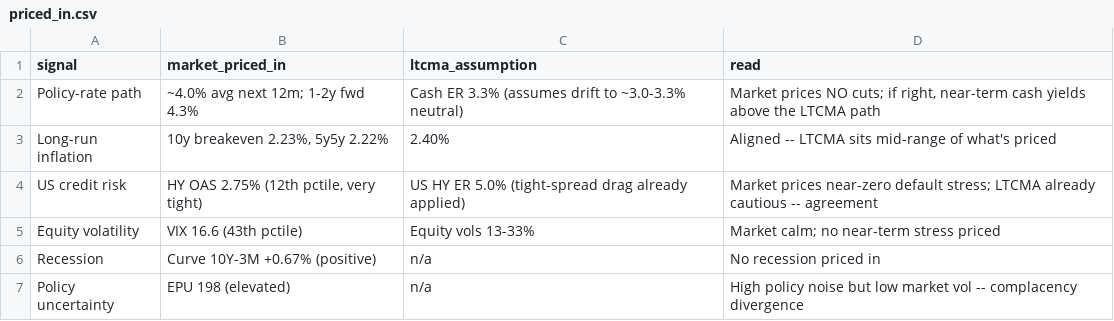
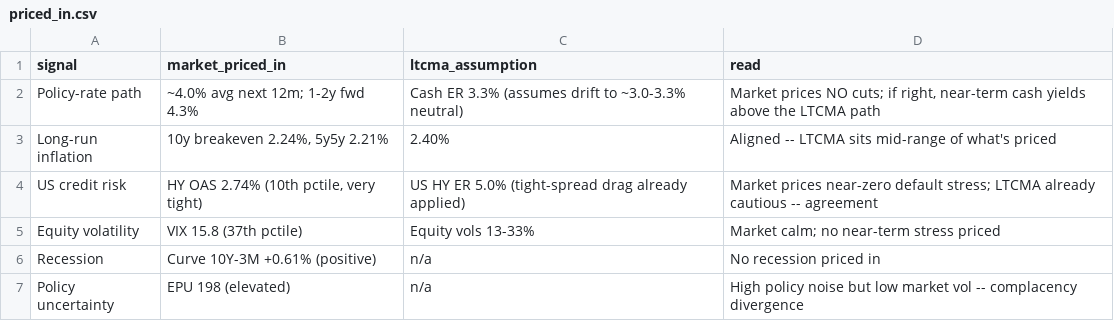
Before and after one commit to DuiArte/ltcma, a CSV file: data/priced_in.csv, drawn as a sheet.

```diff
--- a/data/priced_in.csv
+++ b/data/priced_in.csv
@@ -2,6 +2,6 @@ signal,market_priced_in,ltcma_assumption,read
 Policy-rate path,~4.0% avg next 12m; 1-2y fwd 4.3%,Cash ER 3.3% (assumes drift to ~3.0-3.3% neutral),"Market prices NO cuts; if right, near-term cash yields above the LTCMA path"
-Long-run inflation,"10y breakeven 2.23%, 5y5y 2.22%",2.40%,Aligned -- LTCMA sits mid-range of what's priced
-US credit risk,"HY OAS 2.75% (12th pctile, very tight)",US HY ER 5.0% (tight-spread drag already applied),Market prices near-zero default stress; LTCMA already cautious -- agreement
-Equity volatility,VIX 16.6 (43th pctile),Equity vols 13-33%,Market calm; no near-term stress priced
-Recession,Curve 10Y-3M +0.67% (positive),n/a,No recession priced in
+Long-run inflation,"10y breakeven 2.24%, 5y5y 2.21%",2.40%,Aligned -- LTCMA sits mid-range of what's priced
+US credit risk,"HY OAS 2.74% (10th pctile, very tight)",US HY ER 5.0% (tight-spread drag already applied),Market prices near-zero default stress; LTCMA already cautious -- agreement
+Equity volatility,VIX 15.8 (37th pctile),Equity vols 13-33%,Market calm; no near-term stress priced
+Recession,Curve 10Y-3M +0.61% (positive),n/a,No recession priced in
 Policy uncertainty,EPU 198 (elevated),n/a,High policy noise but low market vol -- complacency divergence
```
Also changed, not shown: data/ember_papertrack.csv, 20 other files.
